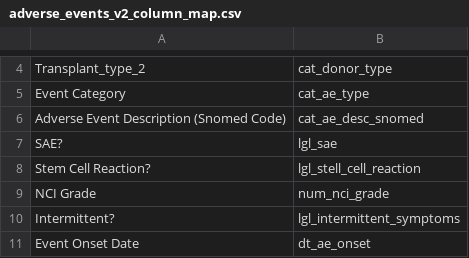
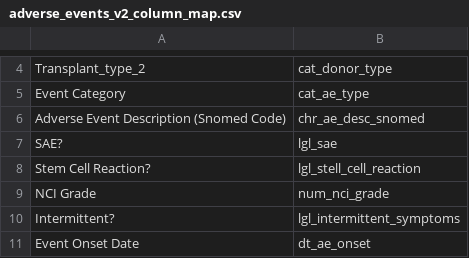
Before and after one commit to jesse-smith/dmhct, a CSV file: inst/extdata/adverse_events_v2_column_map.csv, drawn as a sheet; only a part is shown, gaps mark what is left out.

```diff
--- a/inst/extdata/adverse_events_v2_column_map.csv
+++ b/inst/extdata/adverse_events_v2_column_map.csv
@@ -5,3 +5,3 @@ Transplant_type_2,cat_donor_type
 Event Category,cat_ae_type
-Adverse Event Description (Snomed Code),cat_ae_desc_snomed
+Adverse Event Description (Snomed Code),chr_ae_desc_snomed
 SAE?,lgl_sae
```
Also changed, not shown: 6 other files.
